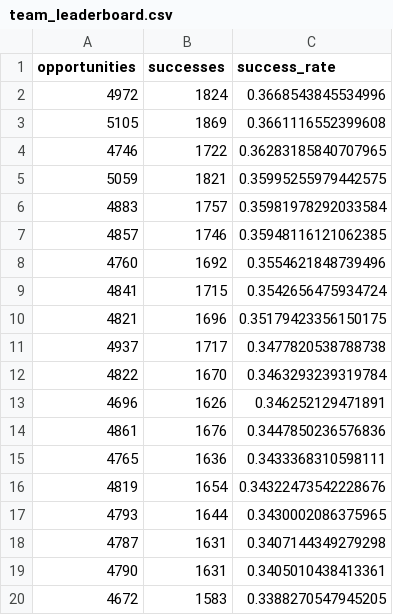
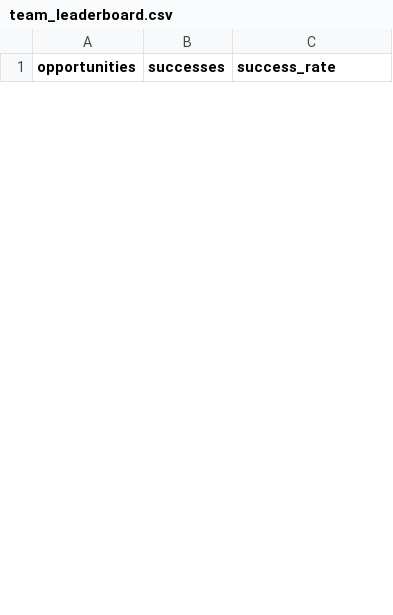
Before and after one commit to cadegadman/gadmananalytics, a CSV file: data/2026/team_leaderboard.csv, drawn as a sheet; only a part is shown; removed rows and columns are numbered as before the commit, all else as after; the diff covers the shown part only; the diff names each change by its address in the sheet, - before the commit and + after, or states it on an @@ line.

```diff
--- a/data/2026/team_leaderboard.csv
+++ b/data/2026/team_leaderboard.csv
-row 2: 4972 | 1824 | 0.3668543845534996
-row 3: 5105 | 1869 | 0.3661116552399608
-row 4: 4746 | 1722 | 0.36283185840707965
-row 5: 5059 | 1821 | 0.35995255979442575
-row 6: 4883 | 1757 | 0.35981978292033584
-row 7: 4857 | 1746 | 0.35948116121062385
-row 8: 4760 | 1692 | 0.3554621848739496
-row 9: 4841 | 1715 | 0.3542656475934724
-row 10: 4821 | 1696 | 0.35179423356150175
-row 11: 4937 | 1717 | 0.3477820538788738
-row 12: 4822 | 1670 | 0.3463293239319784
-row 13: 4696 | 1626 | 0.346252129471891
-row 14: 4861 | 1676 | 0.3447850236576836
-row 15: 4765 | 1636 | 0.3433368310598111
-row 16: 4819 | 1654 | 0.34322473542228676
-row 17: 4793 | 1644 | 0.3430002086375965
-row 18: 4787 | 1631 | 0.3407144349279298
-row 19: 4790 | 1631 | 0.3405010438413361
-row 20: 4672 | 1583 | 0.3388270547945205
```
Also changed, not shown: 30 added rows and 11 removed rows elsewhere in this file, data/2026/player_leaderboard.csv.
